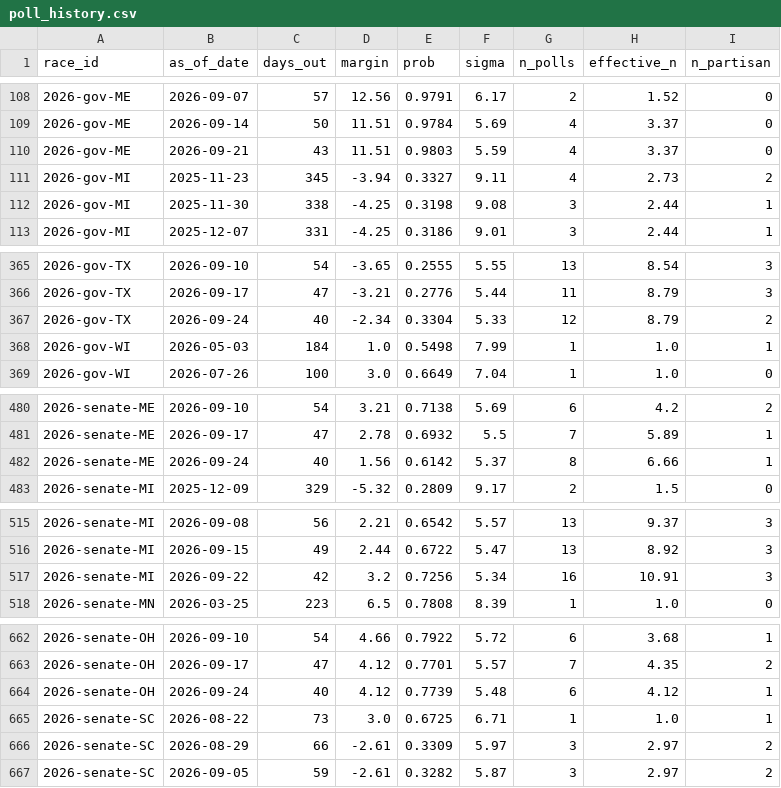
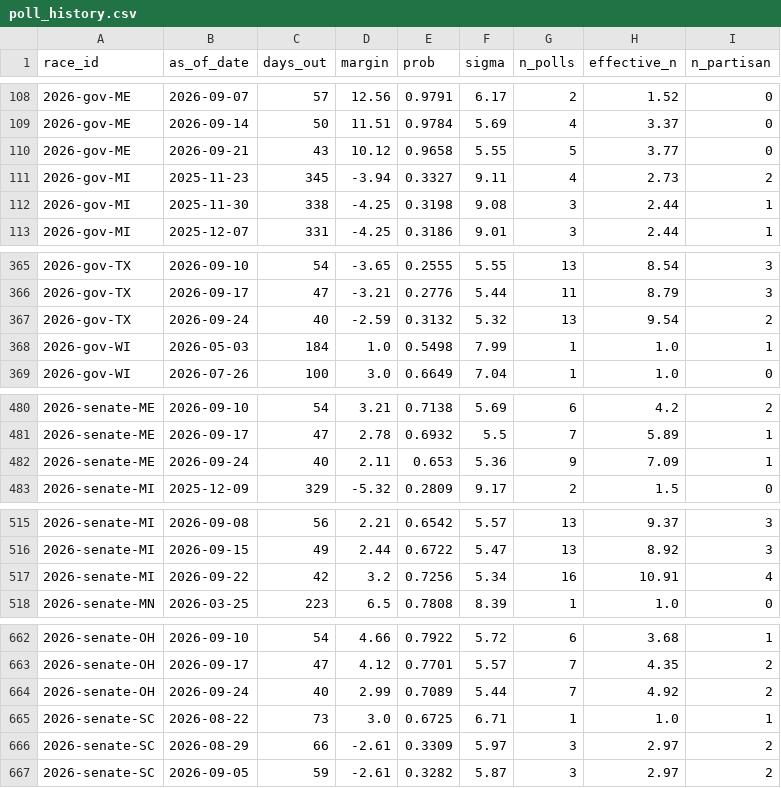
Before and after one commit to cohens714/oddsvspolls, a CSV file: data/poll_history.csv, drawn as a sheet; only a part is shown, gaps mark what is left out.

```diff
--- a/data/poll_history.csv
+++ b/data/poll_history.csv
@@ -109,3 +109,3 @@ race_id,as_of_date,days_out,margin,prob,sigma,n_polls,effective_n,n_partisan
 2026-gov-ME,2026-09-14,50,11.51,0.9784,5.69,4,3.37,0
-2026-gov-ME,2026-09-21,43,11.51,0.9803,5.59,4,3.37,0
+2026-gov-ME,2026-09-21,43,10.12,0.9658,5.55,5,3.77,0
 2026-gov-MI,2025-11-23,345,-3.94,0.3327,9.11,4,2.73,2
@@ -366,3 +366,3 @@ race_id,as_of_date,days_out,margin,prob,sigma,n_polls,effective_n,n_partisan
 2026-gov-TX,2026-09-17,47,-3.21,0.2776,5.44,11,8.79,3
-2026-gov-TX,2026-09-24,40,-2.34,0.3304,5.33,12,8.79,2
+2026-gov-TX,2026-09-24,40,-2.59,0.3132,5.32,13,9.54,2
 2026-gov-WI,2026-05-03,184,1.0,0.5498,7.99,1,1.0,1
@@ -481,3 +481,3 @@ race_id,as_of_date,days_out,margin,prob,sigma,n_polls,effective_n,n_partisan
 2026-senate-ME,2026-09-17,47,2.78,0.6932,5.5,7,5.89,1
-2026-senate-ME,2026-09-24,40,1.56,0.6142,5.37,8,6.66,1
+2026-senate-ME,2026-09-24,40,2.11,0.653,5.36,9,7.09,1
 2026-senate-MI,2025-12-09,329,-5.32,0.2809,9.17,2,1.5,0
@@ -516,3 +516,3 @@ race_id,as_of_date,days_out,margin,prob,sigma,n_polls,effective_n,n_partisan
 2026-senate-MI,2026-09-15,49,2.44,0.6722,5.47,13,8.92,3
-2026-senate-MI,2026-09-22,42,3.2,0.7256,5.34,16,10.91,3
+2026-senate-MI,2026-09-22,42,3.2,0.7256,5.34,16,10.91,4
 2026-senate-MN,2026-03-25,223,6.5,0.7808,8.39,1,1.0,0
@@ -663,3 +663,3 @@ race_id,as_of_date,days_out,margin,prob,sigma,n_polls,effective_n,n_partisan
 2026-senate-OH,2026-09-17,47,4.12,0.7701,5.57,7,4.35,2
-2026-senate-OH,2026-09-24,40,4.12,0.7739,5.48,6,4.12,1
+2026-senate-OH,2026-09-24,40,2.99,0.7089,5.44,7,4.92,2
 2026-senate-SC,2026-08-22,73,3.0,0.6725,6.71,1,1.0,1
```
Also changed, not shown: data/poll_averages.csv, data/poll_probabilities.csv, 2 other files.
